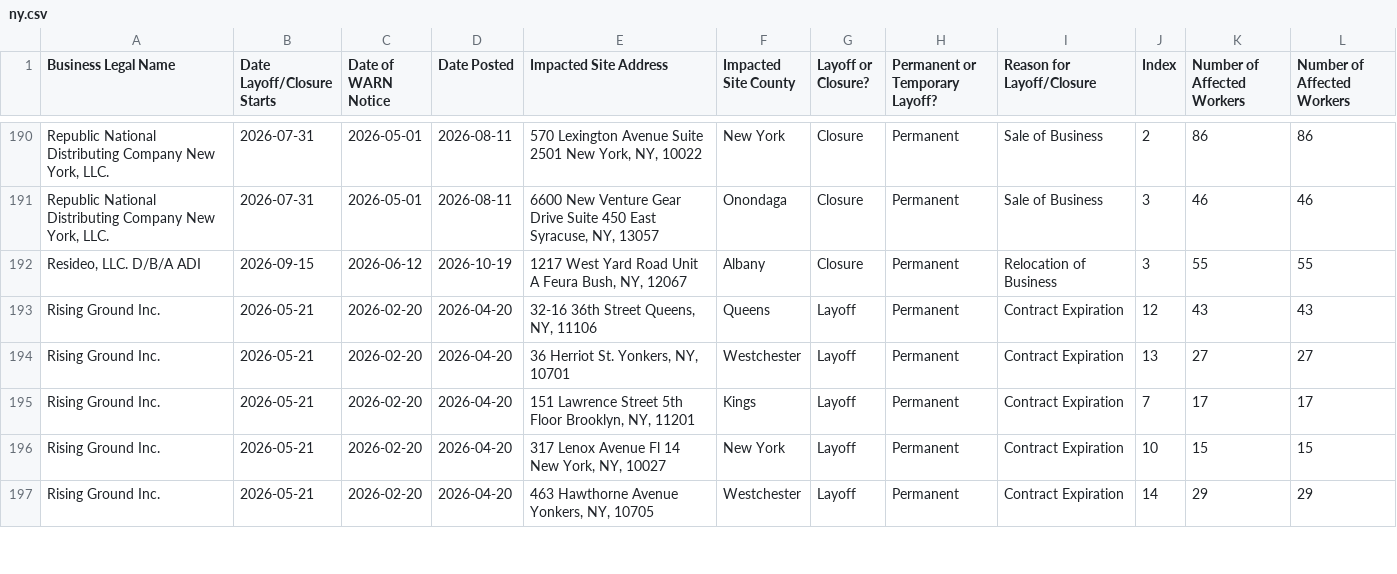
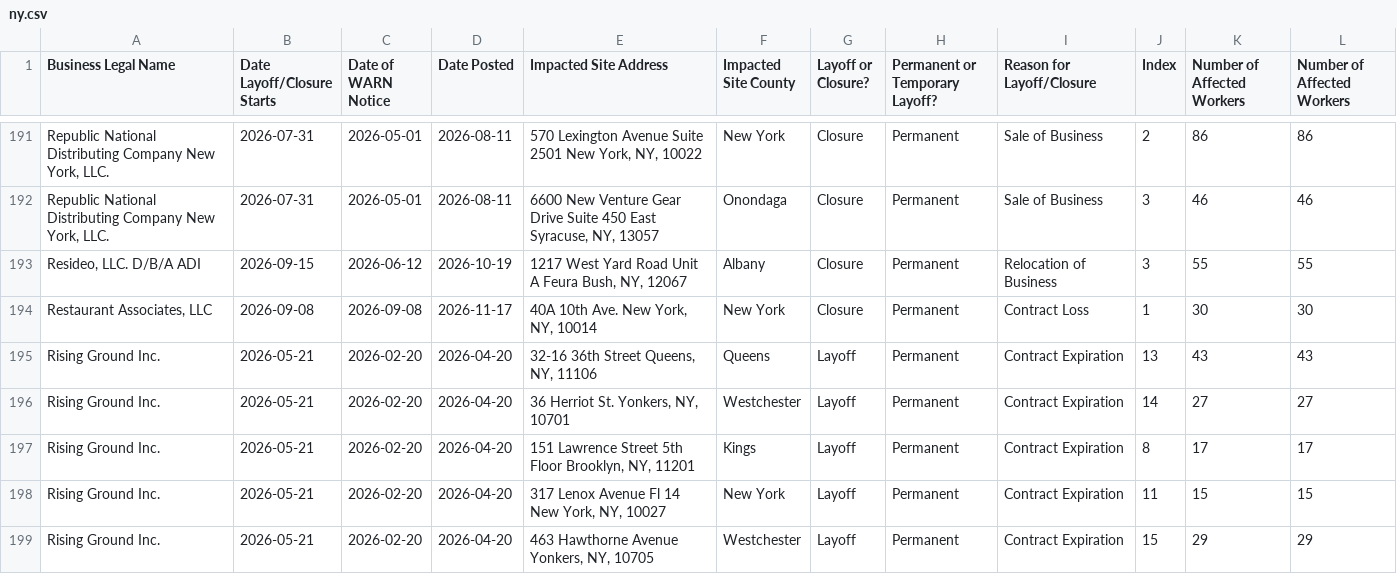
Before and after one commit to ShannonBohle/ai-jobs-dashboard, a CSV file: data/raw/warn/ny.csv, drawn as a sheet; only a part is shown, gaps mark what is left out; addresses are those after the commit; the diff covers the shown part only; the diff names each change by its address in the sheet, - before the commit and + after, or states it on an @@ line.

```diff
--- a/data/raw/warn/ny.csv
+++ b/data/raw/warn/ny.csv
+row 194: Restaurant Associates, LLC | 2026-09-08 | 2026-09-08 | 2026-11-17 | 40A 10th Ave. New York, NY, 10014 | New York | Closure | Permanent | Contract Loss | 1 | 30 | 30
-J195 (Index): 12
+J195 (Index): 13
-J196 (Index): 13
+J196 (Index): 14
-J197 (Index): 7
+J197 (Index): 8
-J198 (Index): 10
+J198 (Index): 11
-J199 (Index): 14
+J199 (Index): 15
```
Also changed, not shown: 1 added row and 31 edited cells elsewhere in this file, gold/events.csv, 2 other files.
